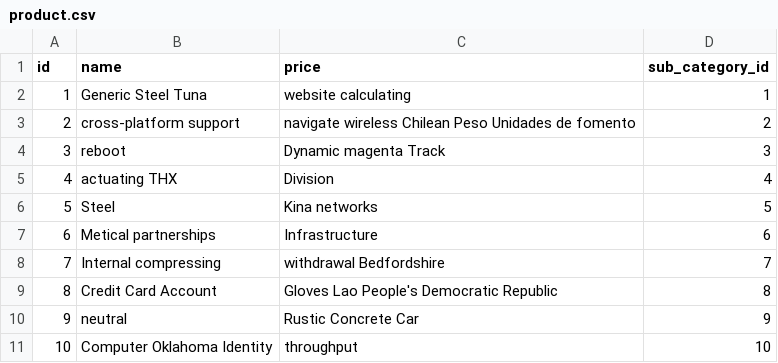
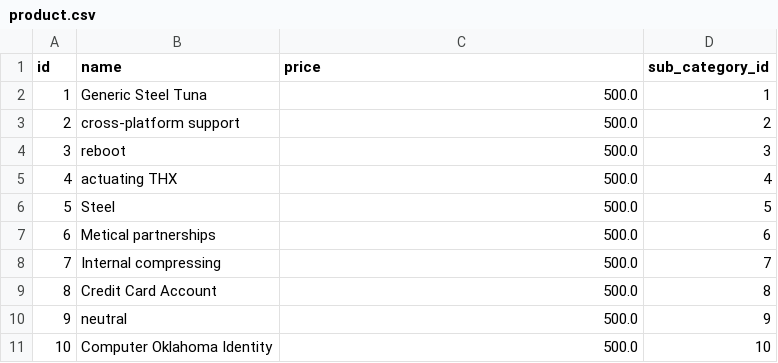
Before and after one commit to devloper64/dokanghor, a CSV file: src/main/resources/config/liquibase/fake-data/product.csv, drawn as a sheet.

```diff
--- a/src/main/resources/config/liquibase/fake-data/product.csv
+++ b/src/main/resources/config/liquibase/fake-data/product.csv
@@ -1,11 +1,11 @@
 id;name;price;sub_category_id
-1;Generic Steel Tuna;website calculating;1
-2;cross-platform support;navigate wireless Chilean Peso Unidades de fomento;2
-3;reboot;Dynamic magenta Track;3
-4;actuating THX;Division;4
-5;Steel;Kina networks;5
-6;Metical partnerships;Infrastructure;6
-7;Internal compressing;withdrawal Bedfordshire;7
-8;Credit Card Account;Gloves Lao People's Democratic Republic;8
-9;neutral;Rustic Concrete Car;9
-10;Computer Oklahoma Identity;throughput;10
+1;Generic Steel Tuna;500.0;1
+2;cross-platform support;500.0;2
+3;reboot;500.0;3
+4;actuating THX;500.0;4
+5;Steel;500.0;5
+6;Metical partnerships;500.0;6
+7;Internal compressing;500.0;7
+8;Credit Card Account;500.0;8
+9;neutral;500.0;9
+10;Computer Oklahoma Identity;500.0;10
```
Also changed, not shown: 11 other files.
